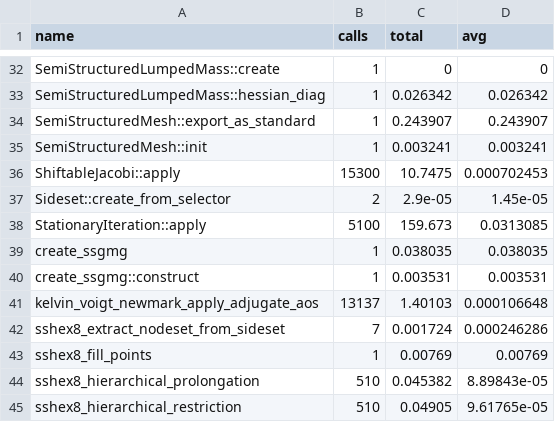
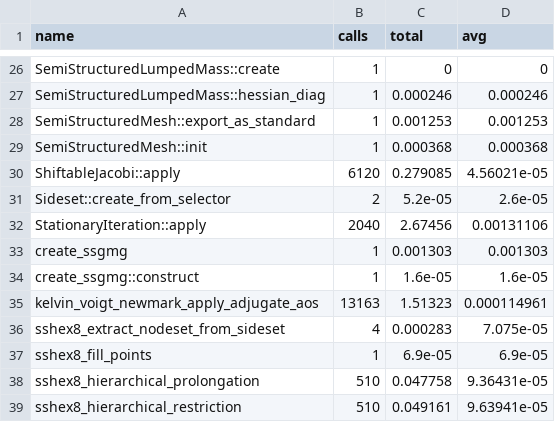
Before and after one commit to zulianp/sfem, a CSV file: build_release/sfem.trace.csv, drawn as a sheet; only a part is shown, gaps mark what is left out; addresses are those after the commit; the diff covers the shown part only; the diff names each change by its address in the sheet, - before the commit and + after, or states it on an @@ line.

```diff
--- a/build_release/sfem.trace.csv
+++ b/build_release/sfem.trace.csv
-C27 (total): 0.026342
+C27 (total): 0.000246
-D27 (avg): 0.026342
+D27 (avg): 0.000246
-C28 (total): 0.243907
+C28 (total): 0.001253
-D28 (avg): 0.243907
+D28 (avg): 0.001253
-C29 (total): 0.003241
+C29 (total): 0.000368
-D29 (avg): 0.003241
+D29 (avg): 0.000368
-B30 (calls): 15300
+B30 (calls): 6120
-C30 (total): 10.7475
+C30 (total): 0.279085
-D30 (avg): 0.000702453
+D30 (avg): 4.56021e-05
-C31 (total): 2.9e-05
+C31 (total): 5.2e-05
-D31 (avg): 1.45e-05
+D31 (avg): 2.6e-05
-B32 (calls): 5100
+B32 (calls): 2040
-C32 (total): 159.673
+C32 (total): 2.67456
-D32 (avg): 0.0313085
+D32 (avg): 0.00131106
-C33 (total): 0.038035
+C33 (total): 0.001303
-D33 (avg): 0.038035
+D33 (avg): 0.001303
-C34 (total): 0.003531
+C34 (total): 1.6e-05
-D34 (avg): 0.003531
+D34 (avg): 1.6e-05
-B35 (calls): 13137
+B35 (calls): 13163
-C35 (total): 1.40103
+C35 (total): 1.51323
-D35 (avg): 0.000106648
+D35 (avg): 0.000114961
-B36 (calls): 7
+B36 (calls): 4
-C36 (total): 0.001724
+C36 (total): 0.000283
-D36 (avg): 0.000246286
+D36 (avg): 7.075e-05
-C37 (total): 0.00769
+C37 (total): 6.9e-05
-D37 (avg): 0.00769
+D37 (avg): 6.9e-05
-C38 (total): 0.045382
+C38 (total): 0.047758
-D38 (avg): 8.89843e-05
+D38 (avg): 9.36431e-05
-C39 (total): 0.04905
+C39 (total): 0.049161
-D39 (avg): 9.61765e-05
+D39 (avg): 9.63941e-05
```
Also changed, not shown: 1 added row, 7 removed rows and 64 edited cells elsewhere in this file, 32 other files.
